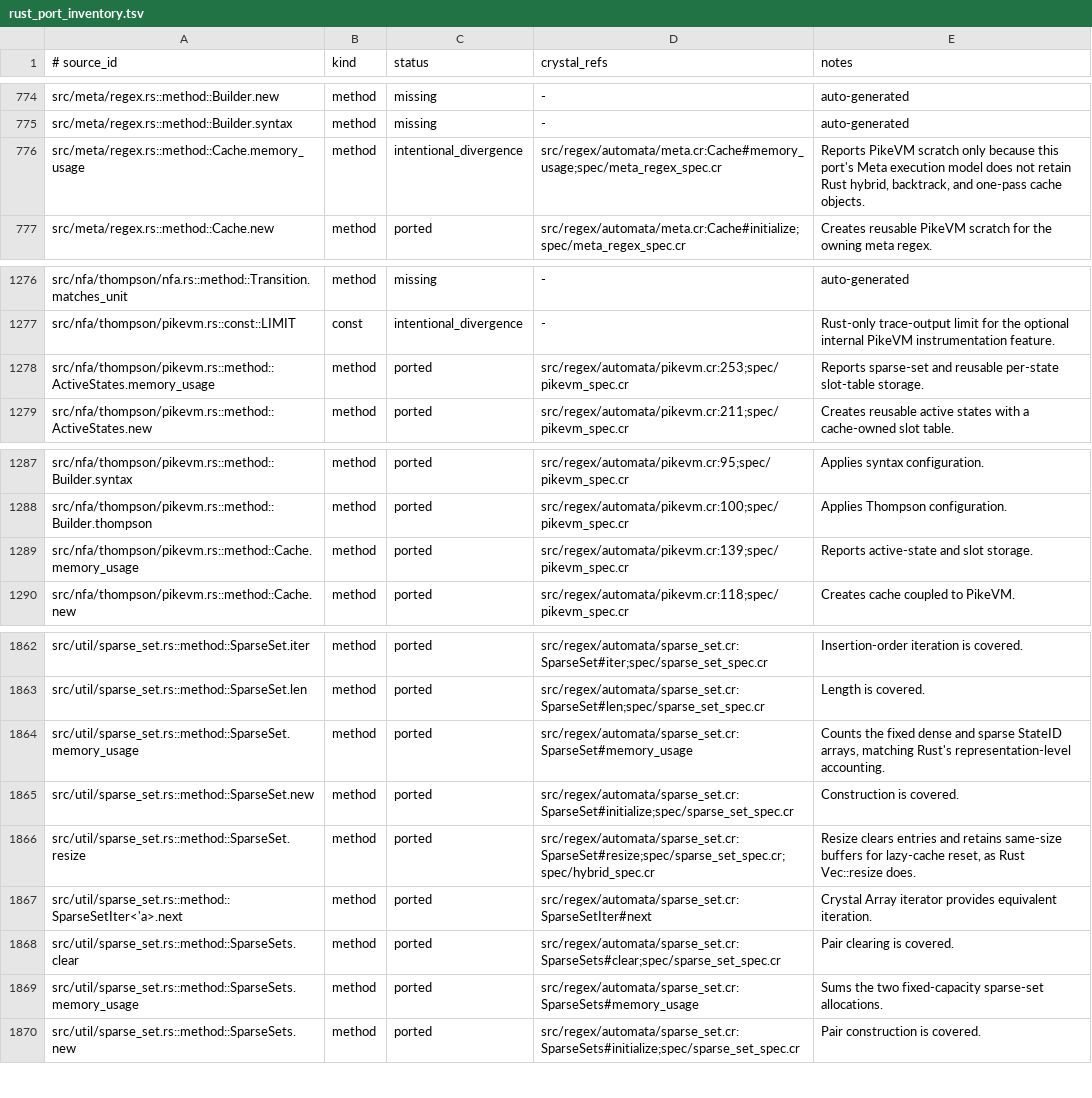
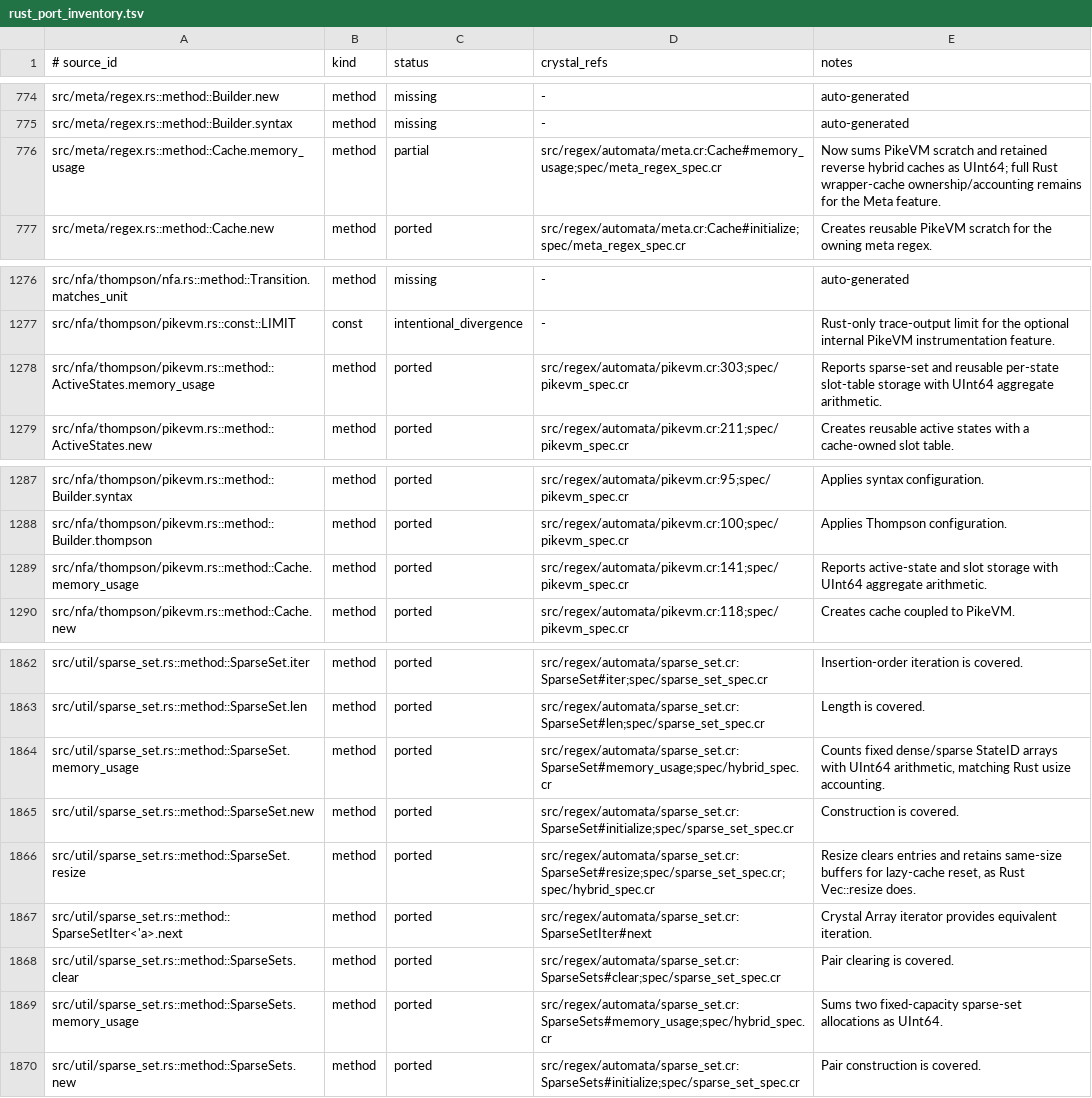
Before and after one commit to dsisnero/regex-automata, a TSV file: plans/inventory/rust_port_inventory.tsv, drawn as a sheet; only a part is shown, gaps mark what is left out; the diff covers the shown part only.

Commit message:
port: hybrid configuration usize parity
Port Rust hybrid DFA configuration doctests and default/overwrite behavior first, then align usize-width settings, cache accounting, and saturating clear thresholds with the pinned vendor. Update the parity inventory and next feature slice.

```diff
--- a/plans/inventory/rust_port_inventory.tsv
+++ b/plans/inventory/rust_port_inventory.tsv
@@ -775,3 +775,3 @@ src/meta/regex.rs::method::Builder.new	method	missing	-	auto-generated
 src/meta/regex.rs::method::Builder.syntax	method	missing	-	auto-generated
-src/meta/regex.rs::method::Cache.memory_usage	method	intentional_divergence	src/regex/automata/meta.cr:Cache#memory_usage;spec/meta_regex_spec.cr	Reports PikeVM scratch only because this port's Meta execution model does not retain Rust hybrid, backtrack, and one-pass cache objects.
+src/meta/regex.rs::method::Cache.memory_usage	method	partial	src/regex/automata/meta.cr:Cache#memory_usage;spec/meta_regex_spec.cr	Now sums PikeVM scratch and retained reverse hybrid caches as UInt64; full Rust wrapper-cache ownership/accounting remains for the Meta feature.
 src/meta/regex.rs::method::Cache.new	method	ported	src/regex/automata/meta.cr:Cache#initialize;spec/meta_regex_spec.cr	Creates reusable PikeVM scratch for the owning meta regex.
@@ -1277,3 +1277,3 @@ src/nfa/thompson/nfa.rs::method::Transition.matches_unit	method	missing	-	auto-g
 src/nfa/thompson/pikevm.rs::const::LIMIT	const	intentional_divergence	-	Rust-only trace-output limit for the optional internal PikeVM instrumentation feature.
-src/nfa/thompson/pikevm.rs::method::ActiveStates.memory_usage	method	ported	src/regex/automata/pikevm.cr:253;spec/pikevm_spec.cr	Reports sparse-set and reusable per-state slot-table storage.
+src/nfa/thompson/pikevm.rs::method::ActiveStates.memory_usage	method	ported	src/regex/automata/pikevm.cr:303;spec/pikevm_spec.cr	Reports sparse-set and reusable per-state slot-table storage with UInt64 aggregate arithmetic.
 src/nfa/thompson/pikevm.rs::method::ActiveStates.new	method	ported	src/regex/automata/pikevm.cr:211;spec/pikevm_spec.cr	Creates reusable active states with a cache-owned slot table.
@@ -1288,3 +1288,3 @@ src/nfa/thompson/pikevm.rs::method::Builder.syntax	method	ported	src/regex/autom
 src/nfa/thompson/pikevm.rs::method::Builder.thompson	method	ported	src/regex/automata/pikevm.cr:100;spec/pikevm_spec.cr	Applies Thompson configuration.
-src/nfa/thompson/pikevm.rs::method::Cache.memory_usage	method	ported	src/regex/automata/pikevm.cr:139;spec/pikevm_spec.cr	Reports active-state and slot storage.
+src/nfa/thompson/pikevm.rs::method::Cache.memory_usage	method	ported	src/regex/automata/pikevm.cr:141;spec/pikevm_spec.cr	Reports active-state and slot storage with UInt64 aggregate arithmetic.
 src/nfa/thompson/pikevm.rs::method::Cache.new	method	ported	src/regex/automata/pikevm.cr:118;spec/pikevm_spec.cr	Creates cache coupled to PikeVM.
@@ -1863,3 +1863,3 @@ src/util/sparse_set.rs::method::SparseSet.iter	method	ported	src/regex/automata/
 src/util/sparse_set.rs::method::SparseSet.len	method	ported	src/regex/automata/sparse_set.cr:SparseSet#len;spec/sparse_set_spec.cr	Length is covered.
-src/util/sparse_set.rs::method::SparseSet.memory_usage	method	ported	src/regex/automata/sparse_set.cr:SparseSet#memory_usage	Counts the fixed dense and sparse StateID arrays, matching Rust's representation-level accounting.
+src/util/sparse_set.rs::method::SparseSet.memory_usage	method	ported	src/regex/automata/sparse_set.cr:SparseSet#memory_usage;spec/hybrid_spec.cr	Counts fixed dense/sparse StateID arrays with UInt64 arithmetic, matching Rust usize accounting.
 src/util/sparse_set.rs::method::SparseSet.new	method	ported	src/regex/automata/sparse_set.cr:SparseSet#initialize;spec/sparse_set_spec.cr	Construction is covered.
@@ -1868,3 +1868,3 @@ src/util/sparse_set.rs::method::SparseSetIter<'a>.next	method	ported	src/regex/a
 src/util/sparse_set.rs::method::SparseSets.clear	method	ported	src/regex/automata/sparse_set.cr:SparseSets#clear;spec/sparse_set_spec.cr	Pair clearing is covered.
-src/util/sparse_set.rs::method::SparseSets.memory_usage	method	ported	src/regex/automata/sparse_set.cr:SparseSets#memory_usage	Sums the two fixed-capacity sparse-set allocations.
+src/util/sparse_set.rs::method::SparseSets.memory_usage	method	ported	src/regex/automata/sparse_set.cr:SparseSets#memory_usage;spec/hybrid_spec.cr	Sums two fixed-capacity sparse-set allocations as UInt64.
 src/util/sparse_set.rs::method::SparseSets.new	method	ported	src/regex/automata/sparse_set.cr:SparseSets#initialize;spec/sparse_set_spec.cr	Pair construction is covered.
```
Also changed, not shown: 26 edited cells elsewhere in this file, 7 other files.
